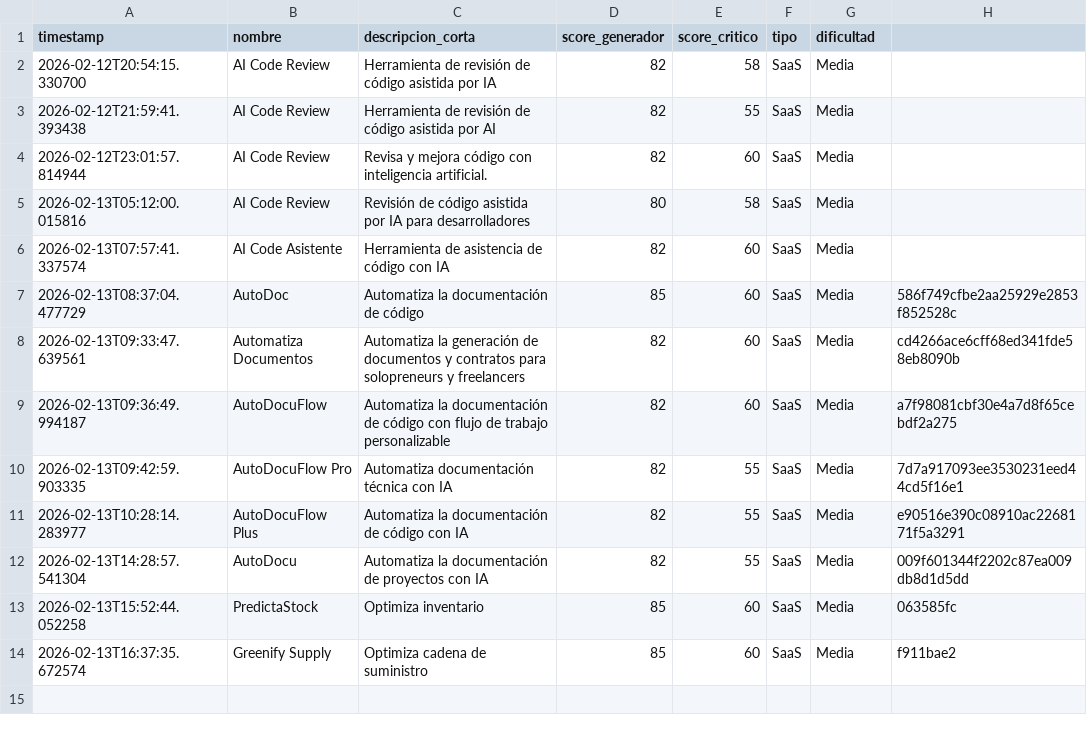
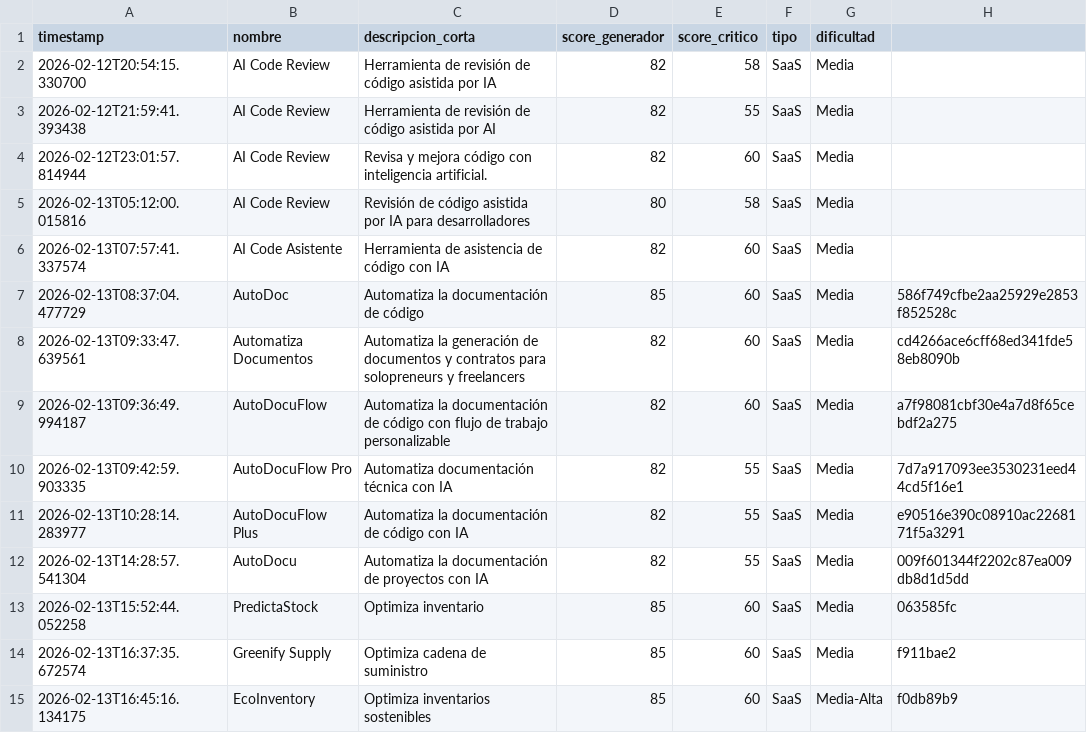
Before and after one commit to mipromptingeniering-alt/validationidea, a CSV file: data/ideas-validadas.csv, drawn as a sheet; the diff names each change by its address in the sheet, - before the commit and + after, or states it on an @@ line.

```diff
--- a/data/ideas-validadas.csv
+++ b/data/ideas-validadas.csv
+row 15: 2026-02-13T16:45:16.134175 | EcoInventory | Optimiza inventarios sostenibles | 85 | 60 | SaaS | Media-Alta | f0db89b9
```
Also changed, not shown: 3 other files.
